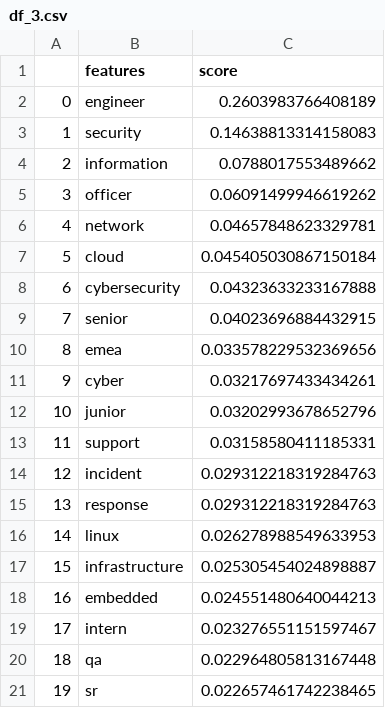
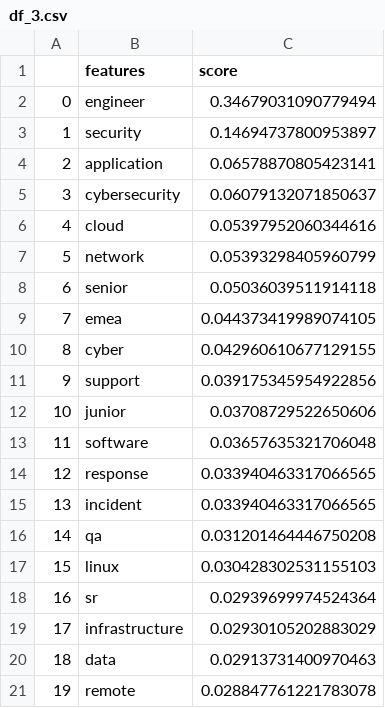
Before and after one commit to Elshan777/cybersecurity-job-ad-analysis, a CSV file: notebooks/df_3.csv, drawn as a sheet.

```diff
--- a/notebooks/df_3.csv
+++ b/notebooks/df_3.csv
@@ -1,21 +1,21 @@
 ,features,score
-0,engineer,0.2603983766408189
-1,security,0.14638813314158083
-2,information,0.0788017553489662
-3,officer,0.06091499946619262
-4,network,0.04657848623329781
-5,cloud,0.045405030867150184
-6,cybersecurity,0.04323633233167888
-7,senior,0.04023696884432915
-8,emea,0.033578229532369656
-9,cyber,0.03217697433434261
-10,junior,0.03202993678652796
-11,support,0.03158580411185331
-12,incident,0.029312218319284763
-13,response,0.029312218319284763
-14,linux,0.026278988549633953
-15,infrastructure,0.025305454024898887
-16,embedded,0.024551480640044213
-17,intern,0.023276551151597467
-18,qa,0.022964805813167448
-19,sr,0.022657461742238465
+0,engineer,0.34679031090779494
+1,security,0.14694737800953897
+2,application,0.06578870805423141
+3,cybersecurity,0.06079132071850637
+4,cloud,0.05397952060344616
+5,network,0.05393298405960799
+6,senior,0.05036039511914118
+7,emea,0.044373419989074105
+8,cyber,0.042960610677129155
+9,support,0.039175345954922856
+10,junior,0.03708729522650606
+11,software,0.03657635321706048
+12,response,0.033940463317066565
+13,incident,0.033940463317066565
+14,qa,0.031201464446750208
+15,linux,0.030428302531155103
+16,sr,0.02939699974524364
+17,infrastructure,0.02930105202883029
+18,data,0.02913731400970463
+19,remote,0.028847761221783078
```
Also changed, not shown: notebooks/df_0.csv, notebooks/df_1.csv, 7 other files.
